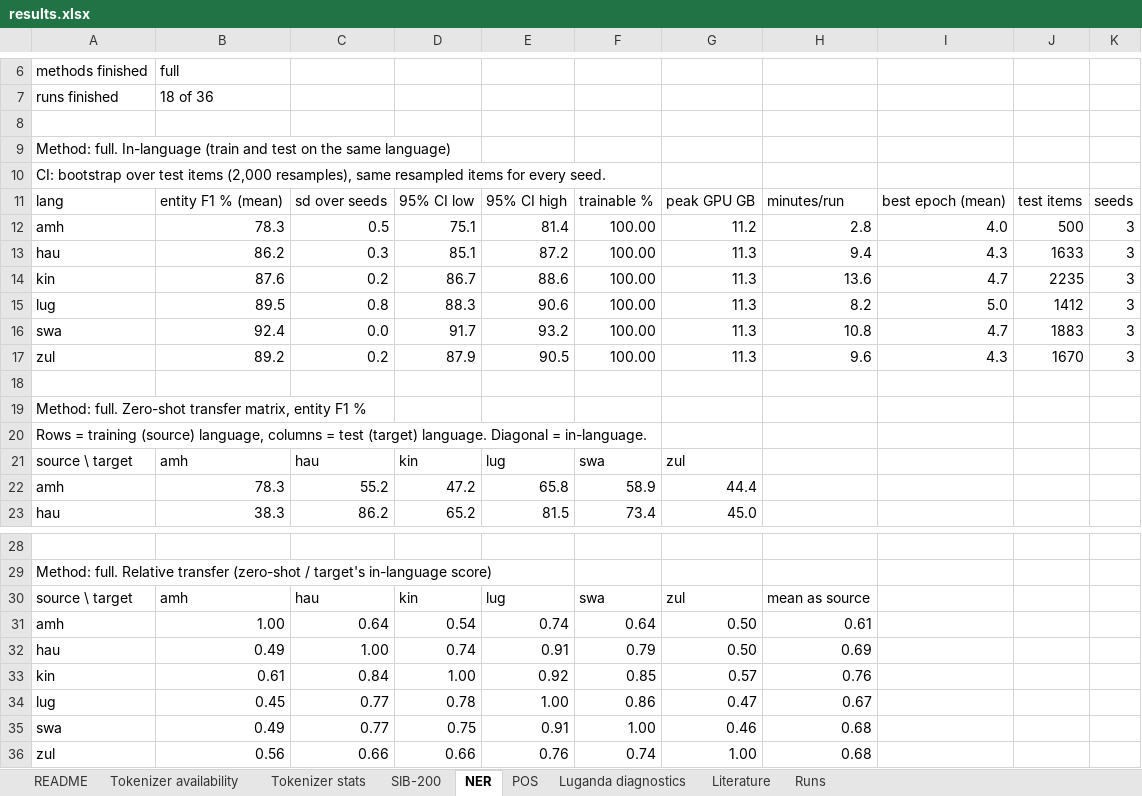
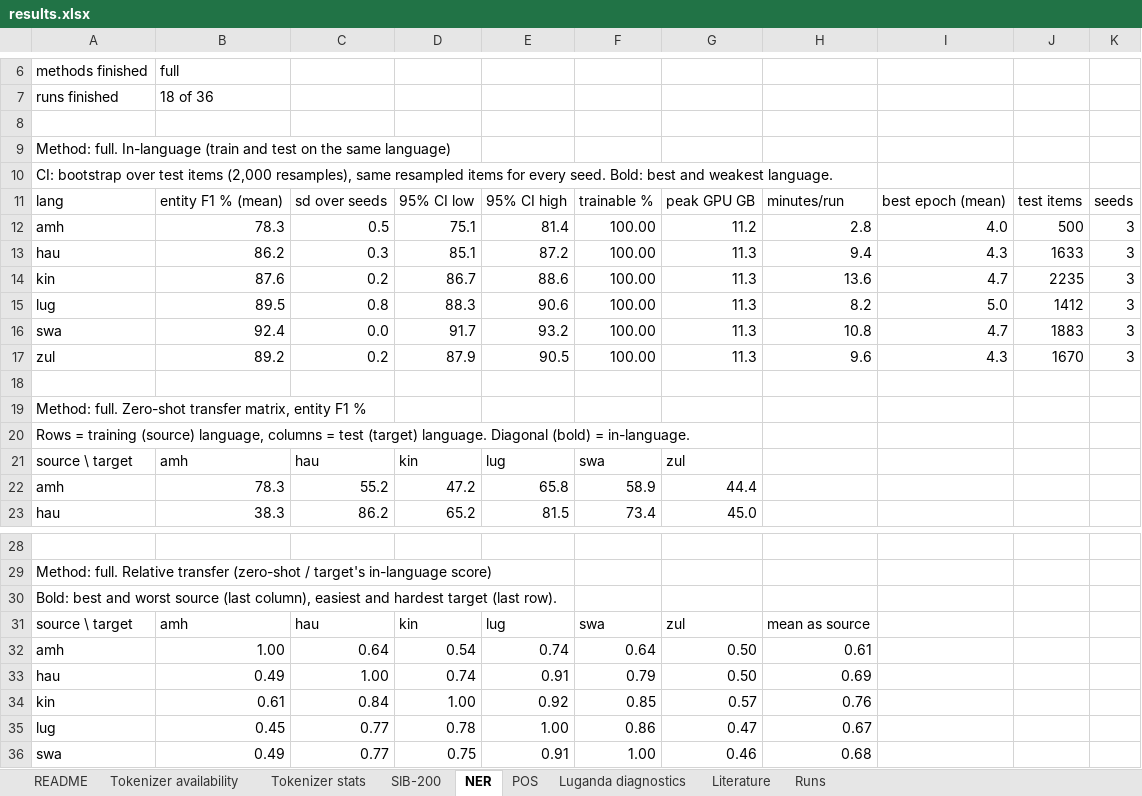
Before and after one commit to WanjaWhoopie/typology-aware-peft, an Excel workbook: results/results.xlsx, sheet NER, drawn as a sheet; only a part is shown, gaps mark what is left out; the shorter side is filled out with more unchanged rows; values as stored, in another font and other column widths than the file's, no cell formats; the diff names each change by its address in the sheet, - before the commit and + after, or states it on an @@ line.

Commit message:
Bold key numbers in results workbook and label Morfessor setting and chosen row

```diff
--- a/results/results.xlsx (sheet NER)
+++ b/results/results.xlsx (sheet NER)
-A10: …every seed.
+A10: …every seed. Bold: best and weakest language.
-A20: …language. Diagonal = in-language.
+A20: …language. Diagonal (bold) = in-language.
+row 30: Bold: best and worst source (last column), easiest and hardest target (last row).
```
Also changed, not shown: sheet Tokenizer stats, sheet POS, sheet SIB-200, sheet Luganda diagnostics, sheet README, sheet Literature, 1 more sheet, cell formats, 1 other file.
